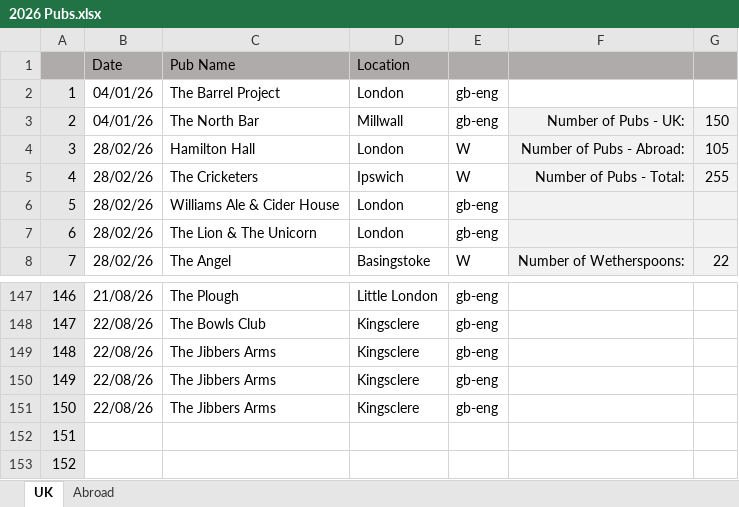
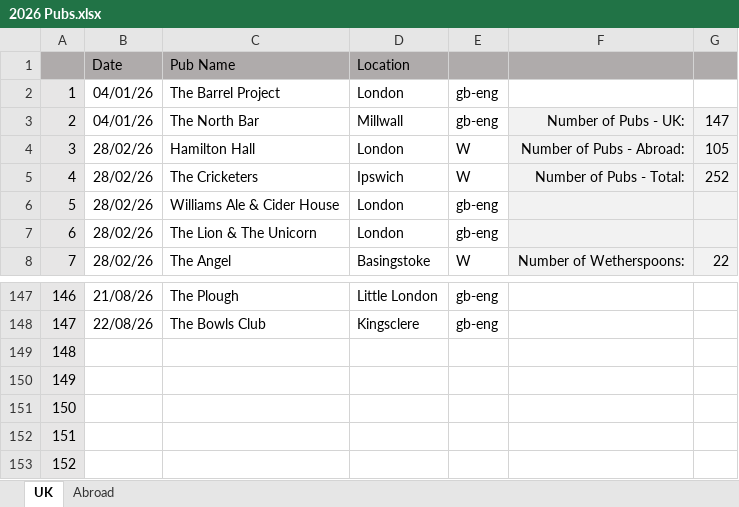
Before and after one commit to dwjhaines/WebSite, an Excel workbook: pubs/2026 Pubs.xlsx, sheet UK, drawn as a sheet; only a part is shown, gaps mark what is left out; values as stored, in another font and other column widths than the file's, no borders; the diff names each change by its address in the sheet, - before the commit and + after, or states it on an @@ line.

Commit message:
Pub list update

```diff
--- a/pubs/2026 Pubs.xlsx (sheet UK)
+++ b/pubs/2026 Pubs.xlsx (sheet UK)
-G3: 150
+G3: 147
-G5: 255
+G5: 252
-B149:B151 (Date): 22/08/26
+B149:B151 (Date): (empty)
-C149:C151 (Pub Name): The Jibbers Arms
+C149:C151 (Pub Name): (empty)
-D149:D151 (Location): Kingsclere
+D149:D151 (Location): (empty)
-E149:E151: gb-eng
+E149:E151: (empty)
```
Also changed, not shown: 1 other file.
